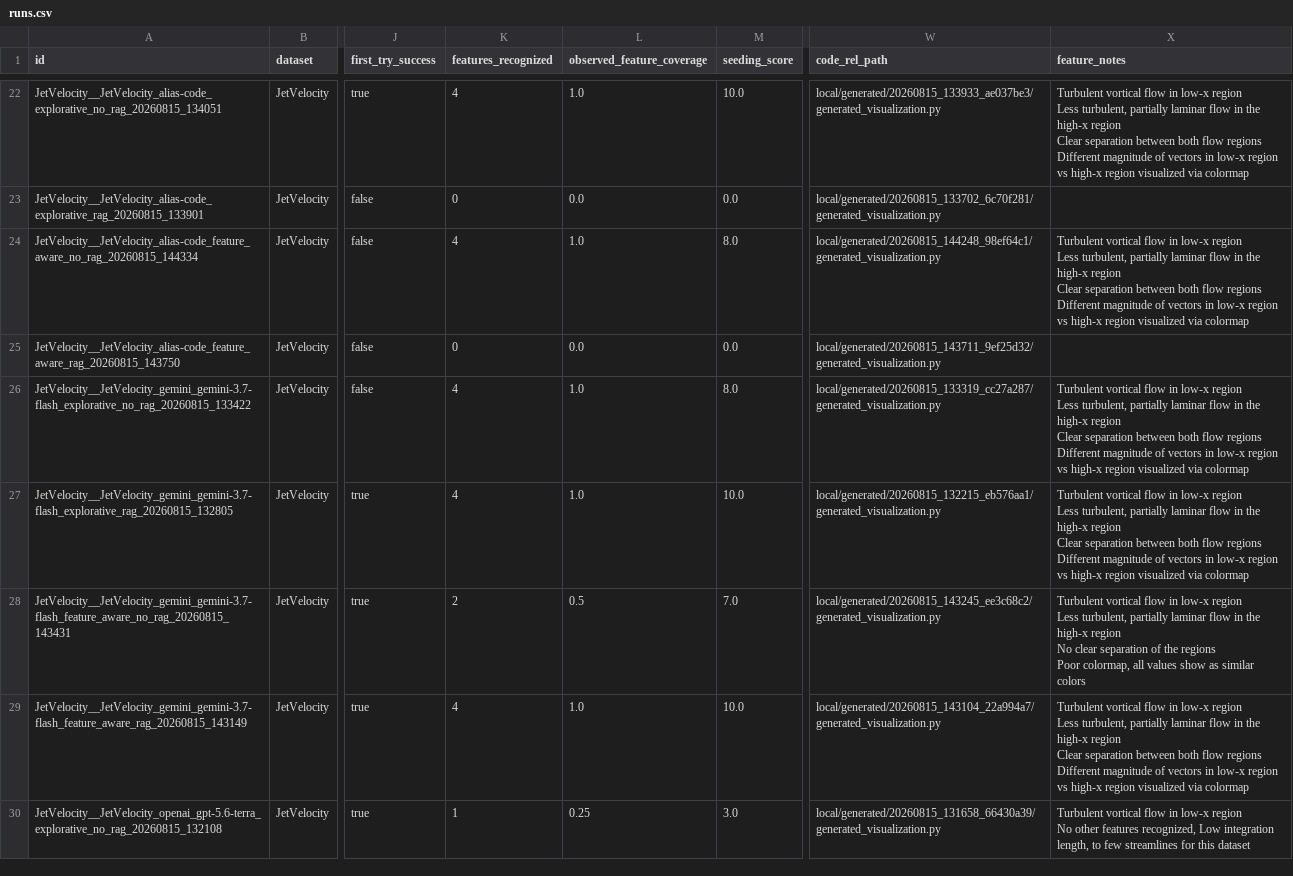
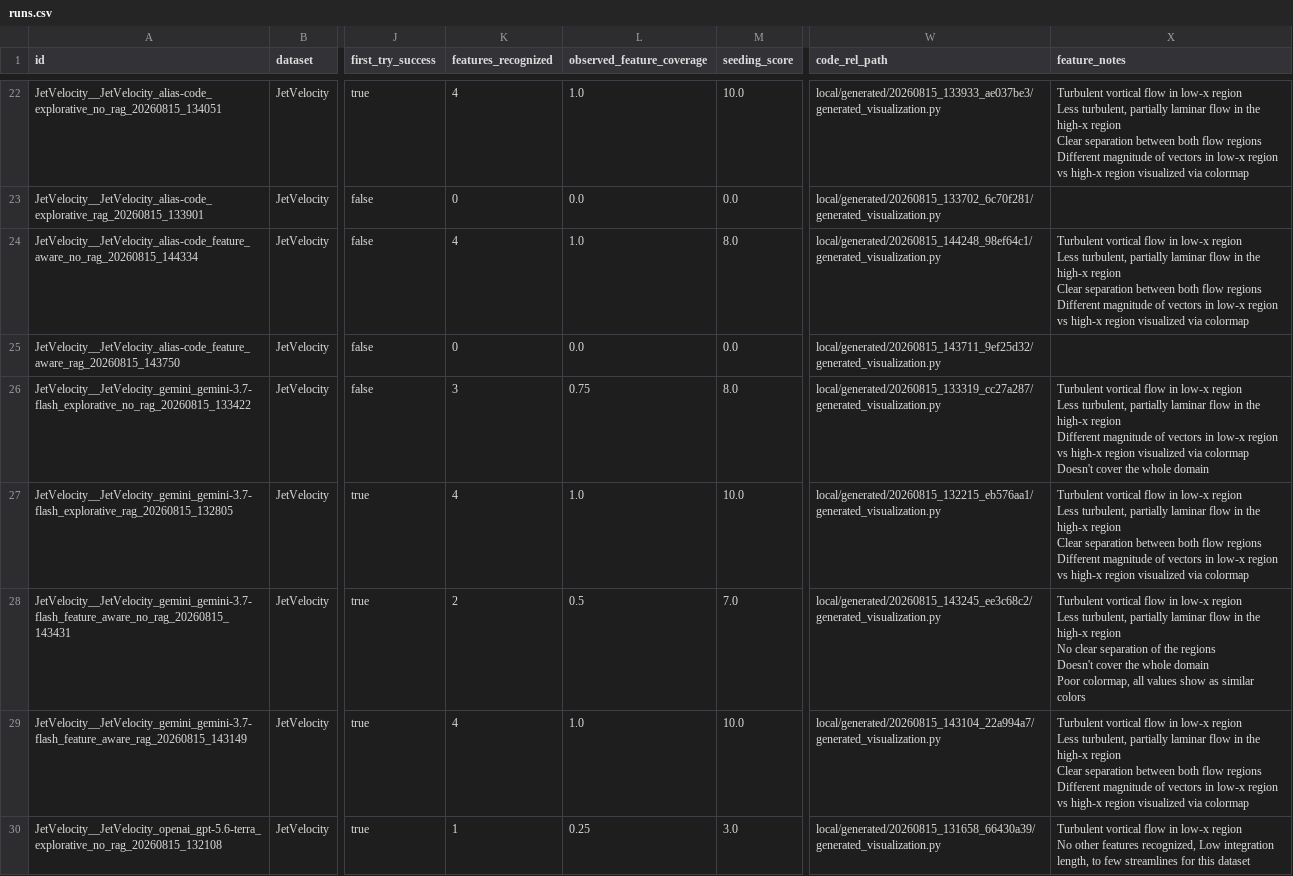
Before and after one commit to Compainionerino/StreamlineSeedingLLM, a CSV file: artifacts/reports/experiment_dashboard/data/runs.csv, drawn as a sheet; only a part is shown, gaps mark what is left out; ↵ is a line break in a cell; the diff covers the shown part only; the diff names each change by its address in the sheet, - before the commit and + after, or states it on an @@ line.

Commit message:
Update experiment dashboard data

```diff
--- a/artifacts/reports/experiment_dashboard/data/runs.csv
+++ b/artifacts/reports/experiment_dashboard/data/runs.csv
-K26 (features_recognized): 4
+K26 (features_recognized): 3
-L26 (observed_feature_coverage): 1.0
+L26 (observed_feature_coverage): 0.75
-X26 (feature_notes): …high-x region ↵ Clear separation between both flow regions ↵ Different magnitude of vectors in low-x region vs high-x region visualized via colormap
+X26 (feature_notes): …high-x region ↵ Different magnitude of vectors in low-x region vs high-x region visualized via colormap ↵ Doesn't cover the whole domain
-X28 (feature_notes): …the regions ↵ Poor colormap,…
+X28 (feature_notes): …the regions ↵ Doesn't cover the whole domain ↵ Poor colormap,…
```
Also changed, not shown: 1 added row, 2 removed rows and 19 edited cells elsewhere in this file, artifacts/reports/experiment_dashboard/data/dataset_feature_rubric_template.csv, artifacts/reports/experiment_dashboard/data/group_summaries.csv, 11 other files.
